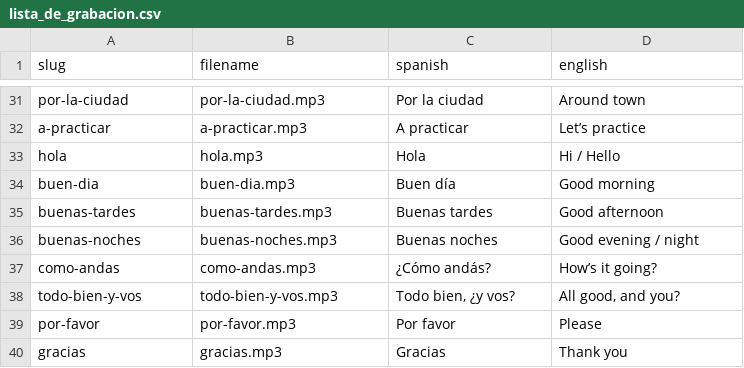
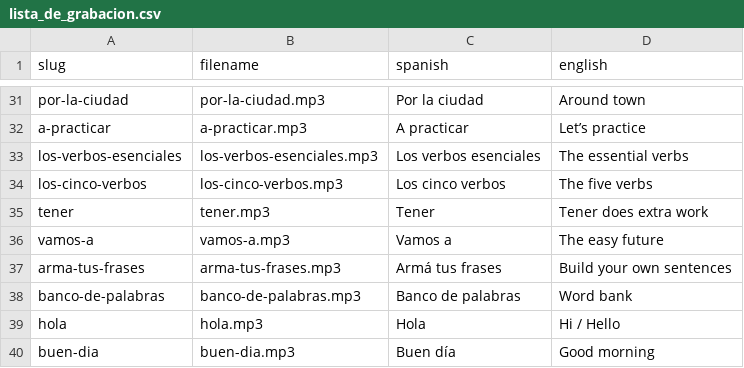
Before and after one commit to MsTechID/SpanishLessons, a CSV file: lista_de_grabacion.csv, drawn as a sheet; only a part is shown, gaps mark what is left out; the shorter side is filled out with more unchanged rows; the diff covers the shown part only; the diff names each change by its address in the sheet, - before the commit and + after, or states it on an @@ line.

Commit message:
Add Lesson 4: essential verbs, patterns, word bank

```diff
--- a/lista_de_grabacion.csv
+++ b/lista_de_grabacion.csv
+row 33: los-verbos-esenciales | los-verbos-esenciales.mp3 | Los verbos esenciales | The essential verbs
+row 34: los-cinco-verbos | los-cinco-verbos.mp3 | Los cinco verbos | The five verbs
+row 35: tener | tener.mp3 | Tener | Tener does extra work
+row 36: vamos-a | vamos-a.mp3 | Vamos a | The easy future
+row 37: arma-tus-frases | arma-tus-frases.mp3 | Armá tus frases | Build your own sentences
+row 38: banco-de-palabras | banco-de-palabras.mp3 | Banco de palabras | Word bank
```
Also changed, not shown: 37 added rows elsewhere in this file, 45 other files.
